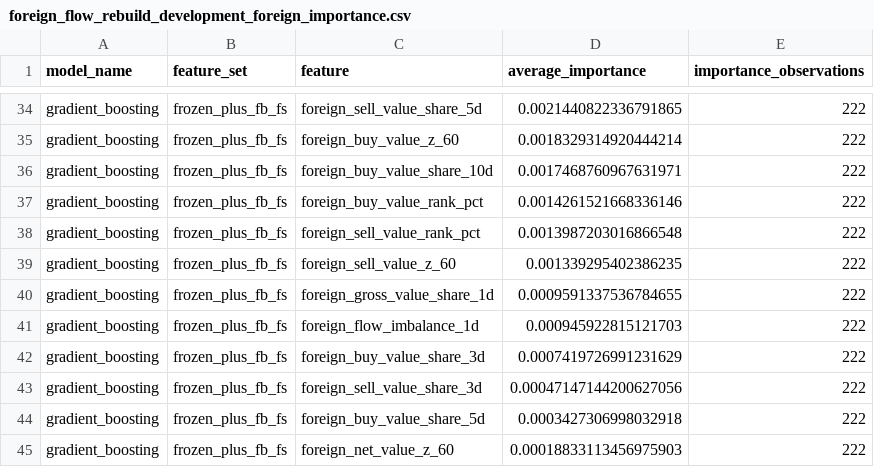
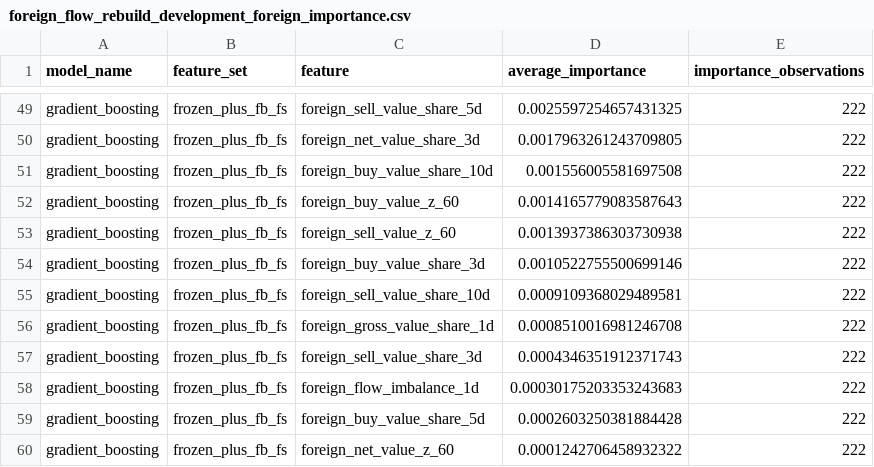
Before and after one commit to nguyenhuygiabao/vn30-alpha-research, a CSV file: reports/tables/foreign_flow/foreign_flow_rebuild_development_foreign_importance.csv, drawn as a sheet; only a part is shown, gaps mark what is left out; addresses are those after the commit; the diff covers the shown part only; the diff names each change by its address in the sheet, - before the commit and + after, or states it on an @@ line.

Commit message:
Record FB/FS foreign-flow experiment result: not promoted
Ran scripts/run_foreign_flow_experiment.py to completion against the
pre-registered decision rule from the previous commit: 222 non-overlapping
10-day signals, 2017-08-09 through 2026-07-01, expanding training window,
frozen gradient_boosting model, paired block bootstrap on daily Rank IC.

Primary test result: enhanced_fb_fs vs frozen_foreign_flow, mean Rank-IC
difference -0.002608, 95% CI [-0.013314, +0.008297]. The CI spans zero and
the point estimate is negative. Does not clear the pre-registered bar.

Full ranking by average Rank IC: frozen_foreign_flow (net-style features
only, no buy/sell split) 0.0636 is best; every set that adds a buy/sell-
split representation, original or enhanced, sits below it, and stacking
more buy/sell-derived features makes it progressively worse.

Dug into why rather than stopping at the CI: the new features are not
being diluted into irrelevance -- foreign_flow_imbalance_20d and
foreign_flow_return_corr_20d rank #2 and #3 in the model's own feature
importance. But the daily Rank-IC difference flips sign year to year (6
of 10 years positive, 4 negative) with a per-signal win rate of 50.5% and
a day-to-day standard deviation ~29x the overall mean -- consistent with
a non-stationary or regime-dependent relationship rather than a
representational limit or pure noise. Full analysis, plus two honestly-
flagged re-test triggers (interaction with the existing herding-regime
features, and a future Vietnam MSCI/FTSE market classification upgrade --
neither pursued now, since testing on a hypothesis rather than realized
data would reintroduce the multiplicity/spec-search problem this
checkpoint exists to avoid), recorded in docs/enhanced_fb_fs_checkpoint.md.

FB/FS remains not promoted. No production config, feature_pipeline.py
auto-discovery, paper trading, or real orders were touched by this
experiment -- confirmed via git status after the run.

```diff
--- a/reports/tables/foreign_flow/foreign_flow_rebuild_development_foreign_importance.csv
+++ b/reports/tables/foreign_flow/foreign_flow_rebuild_development_foreign_importance.csv
-D49 (average_importance): 0.0021440822336791865
+D49 (average_importance): 0.0025597254657431325
-C50 (feature): foreign_buy_value_z_60
+C50 (feature): foreign_net_value_share_3d
-D50 (average_importance): 0.0018329314920444214
+D50 (average_importance): 0.0017963261243709805
-D51 (average_importance): 0.0017468760967631971
+D51 (average_importance): 0.001556005581697508
-C52 (feature): foreign_buy_value_rank_pct
+C52 (feature): foreign_buy_value_z_60
-D52 (average_importance): 0.0014261521668336146
+D52 (average_importance): 0.0014165779083587643
-C53 (feature): foreign_sell_value_rank_pct
+C53 (feature): foreign_sell_value_z_60
-D53 (average_importance): 0.0013987203016866548
+D53 (average_importance): 0.0013937386303730938
-C54 (feature): foreign_sell_value_z_60
+C54 (feature): foreign_buy_value_share_3d
-D54 (average_importance): 0.001339295402386235
+D54 (average_importance): 0.0010522755500699146
-C55 (feature): foreign_gross_value_share_1d
+C55 (feature): foreign_sell_value_share_10d
-D55 (average_importance): 0.0009591337536784655
+D55 (average_importance): 0.0009109368029489581
-C56 (feature): foreign_flow_imbalance_1d
+C56 (feature): foreign_gross_value_share_1d
-D56 (average_importance): 0.000945922815121703
+D56 (average_importance): 0.0008510016981246708
-C57 (feature): foreign_buy_value_share_3d
+C57 (feature): foreign_sell_value_share_3d
-D57 (average_importance): 0.0007419726991231629
+D57 (average_importance): 0.0004346351912371743
-C58 (feature): foreign_sell_value_share_3d
+C58 (feature): foreign_flow_imbalance_1d
-D58 (average_importance): 0.00047147144200627056
+D58 (average_importance): 0.00030175203353243683
-D59 (average_importance): 0.0003427306998032918
+D59 (average_importance): 0.0002603250381884428
-D60 (average_importance): 0.00018833113456975903
+D60 (average_importance): 0.0001242706458932322
```
Also changed, not shown: 15 added rows and 49 edited cells elsewhere in this file, reports/tables/foreign_flow/foreign_flow_rebuild_development_paired.csv, reports/tables/foreign_flow/foreign_flow_rebuild_development_summary.csv, 3 other files.
